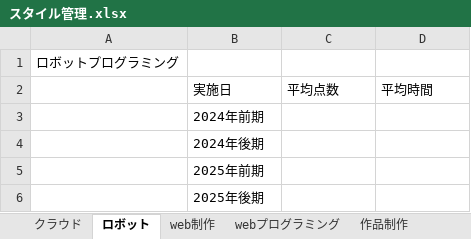
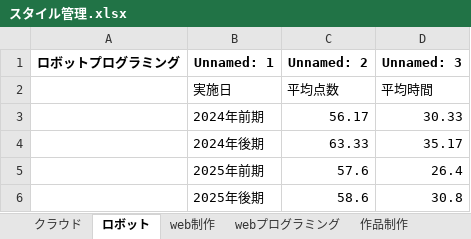
Before and after one commit to wataru666/B-team-work, an Excel workbook: スタイル管理.xlsx, sheet ロボット, drawn as a sheet; values as stored, in another font and other column widths than the file's, no borders; charts and pictures not drawn; removed rows and columns are numbered as before the commit, all else as after; the diff names each change by its address in the sheet, - before the commit and + after, or states it on an @@ line.

```diff
--- a/スタイル管理.xlsx (sheet ロボット)
+++ b/スタイル管理.xlsx (sheet ロボット)
-row 1: ロボットプログラミング
+row 1: ロボットプログラミング | Unnamed: 1 | Unnamed: 2 | Unnamed: 3
-C3: (empty)
+C3: 56.17
-D3: (empty)
+D3: 30.33
-C4: (empty)
+C4: 63.33
-D4: (empty)
+D4: 35.17
-C5: (empty)
+C5: 57.6
-D5: (empty)
+D5: 26.4
-C6: (empty)
+C6: 58.6
-D6: (empty)
+D6: 30.8
```
Also changed, not shown: sheet クラウド, charts or pictures, 2 other files.
